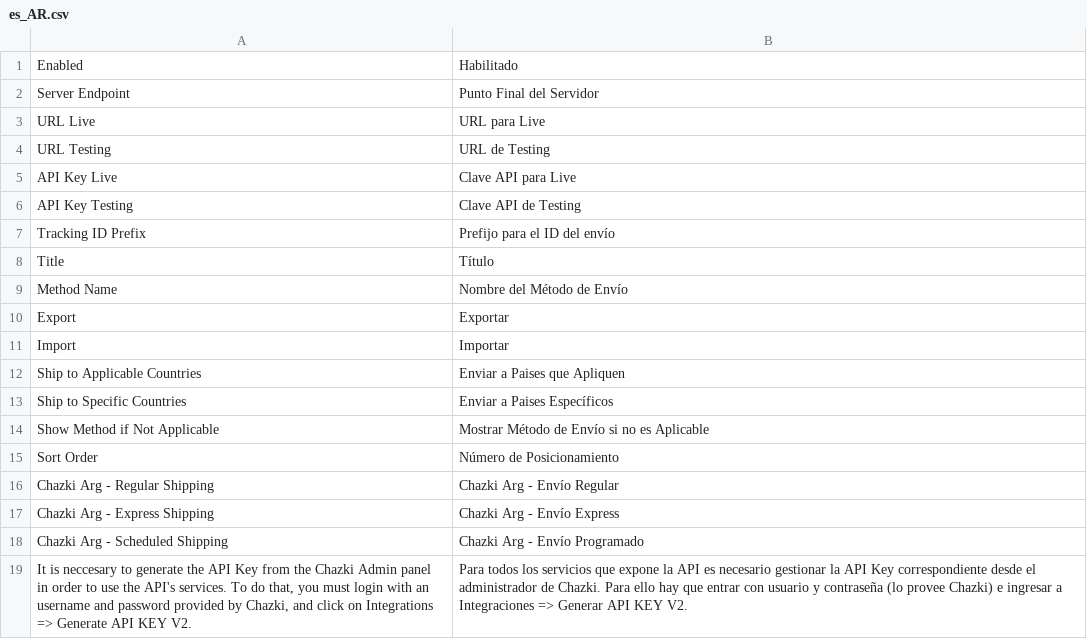
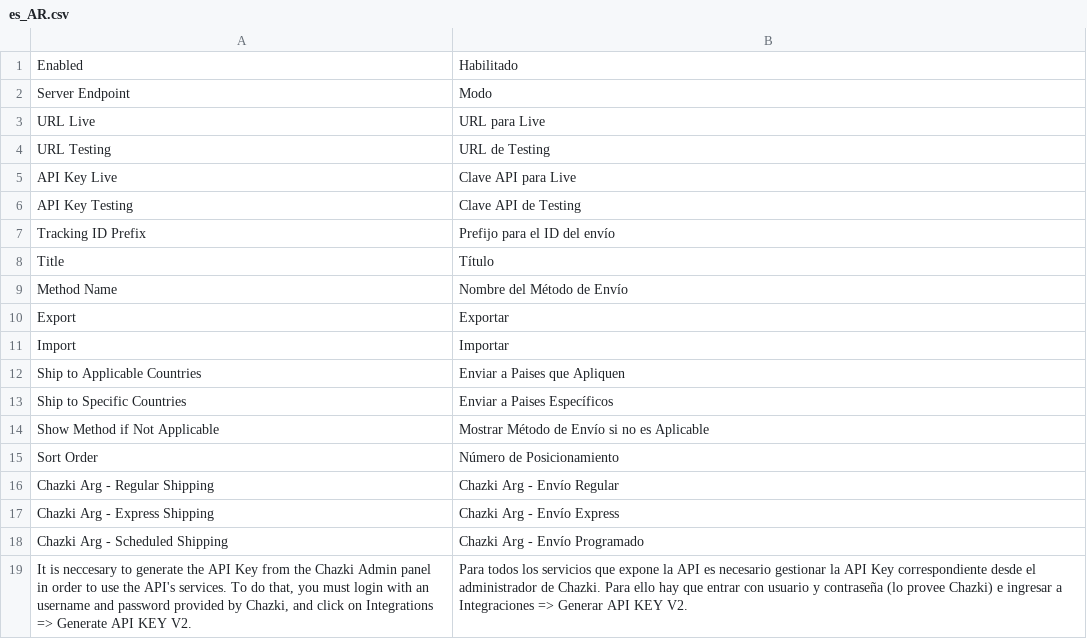
Before and after one commit to Chazki/magento-plugin-argentina, a CSV file: i18n/es_AR.csv, drawn as a sheet.

```diff
--- a/i18n/es_AR.csv
+++ b/i18n/es_AR.csv
@@ -1,3 +1,3 @@
 "Enabled", "Habilitado"
-"Server Endpoint", "Punto Final del Servidor"
+"Server Endpoint", "Modo"
 "URL Live", "URL para Live"
```
Also changed, not shown: 5 other files.
